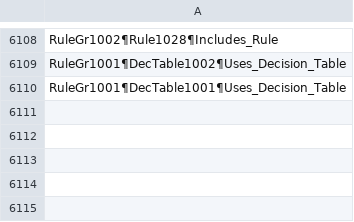
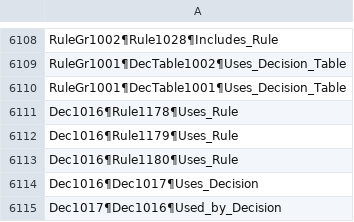
Before and after one commit to MarkDonaldBacon/Neo4J-import, a CSV file: Relationships_CSV.CSV, drawn as a sheet; only a part is shown, gaps mark what is left out.

Commit message:
Add files via upload

```diff
--- a/Relationships_CSV.CSV
+++ b/Relationships_CSV.CSV
@@ -6110 +6110,6 @@ RuleGr1001¶DecTable1002¶Uses_Decision_Table
 RuleGr1001¶DecTable1001¶Uses_Decision_Table
+Dec1016¶Rule1178¶Uses_Rule
+Dec1016¶Rule1179¶Uses_Rule
+Dec1016¶Rule1180¶Uses_Rule
+Dec1016¶Dec1017¶Uses_Decision
+Dec1017¶Dec1016¶Used_by_Decision
```
